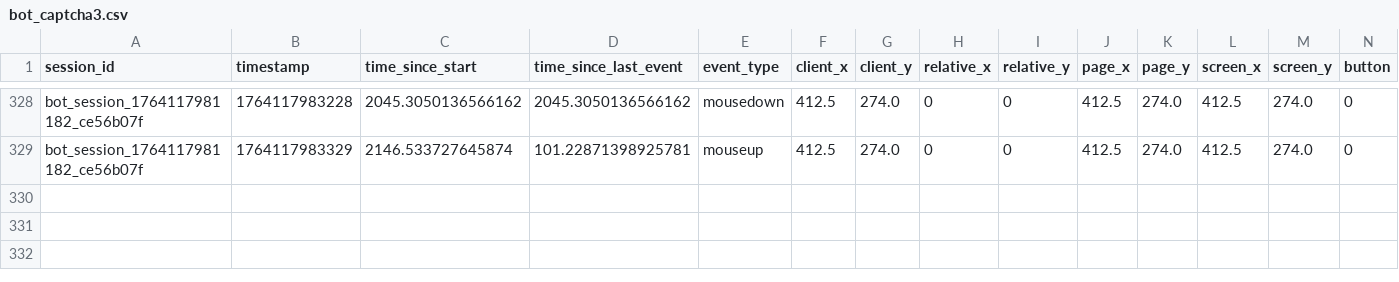
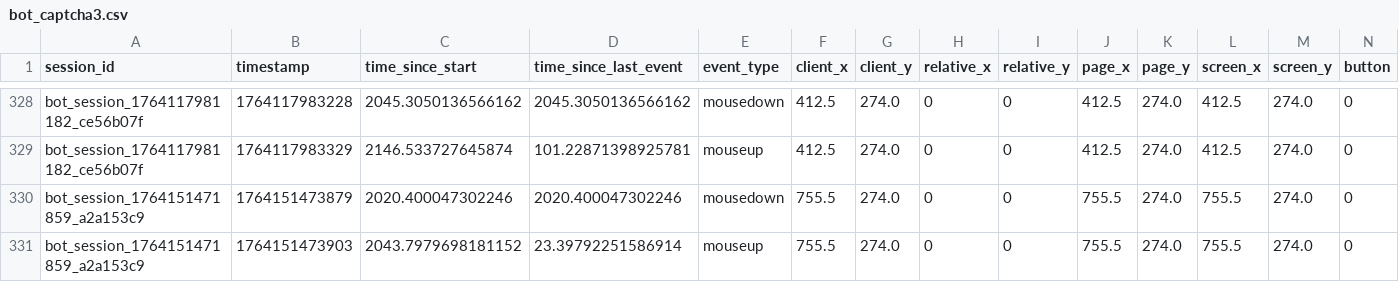
Before and after one commit to mynuuuu/SC-Project2-AntiAI-CAPTCHA, a CSV file: data/bot_captcha3.csv, drawn as a sheet; only a part is shown, gaps mark what is left out; rows hold the shown columns only; the diff names each change by its address in the sheet, - before the commit and + after, or states it on an @@ line.

```diff
--- a/data/bot_captcha3.csv
+++ b/data/bot_captcha3.csv
+row 330: bot_session_1764151471859_a2a153c9 | 1764151473879 | 2020.400047302246 | 2020.400047302246 | mousedown | 755.5 | 274.0 | 0 | 0 | 755.5 | 274.0 | 755.5 | 274.0 | 0
+row 331: bot_session_1764151471859_a2a153c9 | 1764151473903 | 2043.7979698181152 | 23.39792251586914 | mouseup | 755.5 | 274.0 | 0 | 0 | 755.5 | 274.0 | 755.5 | 274.0 | 0
```
Also changed, not shown: data/bot_captcha2.csv, 10 other files.
